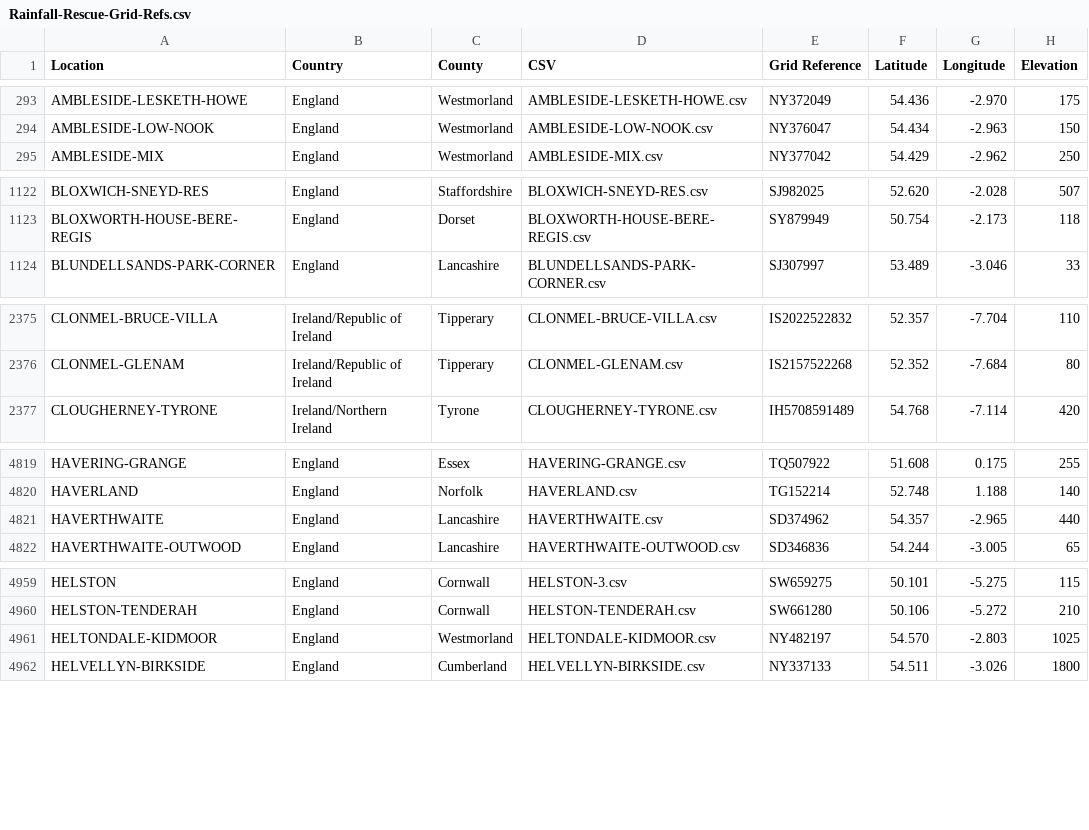
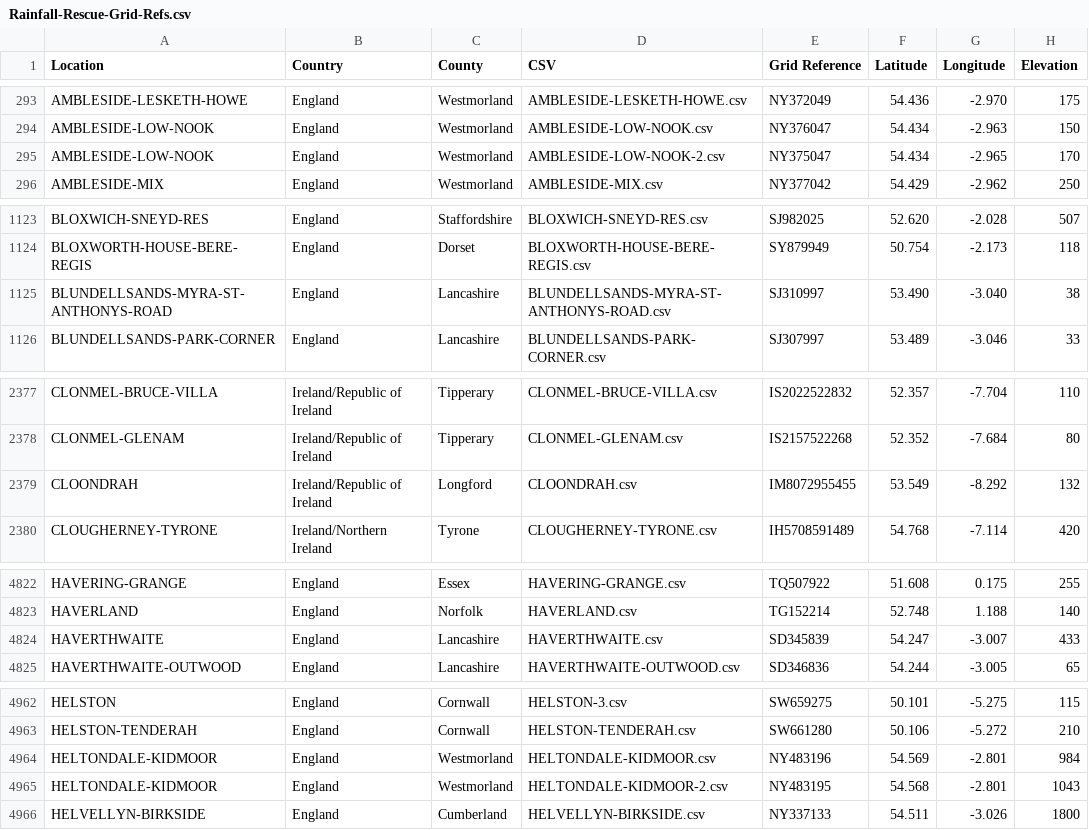
Before and after one commit to rjmeats/BritishRainfall, a CSV file: Locations/Rainfall-Rescue-Grid-Refs.csv, drawn as a sheet; only a part is shown, gaps mark what is left out.

```diff
--- a/Locations/Rainfall-Rescue-Grid-Refs.csv
+++ b/Locations/Rainfall-Rescue-Grid-Refs.csv
@@ -294,2 +294,3 @@ AMBLESIDE-LESKETH-HOWE,England,Westmorland,AMBLESIDE-LESKETH-HOWE.csv,NY372049,5
 AMBLESIDE-LOW-NOOK,England,Westmorland,AMBLESIDE-LOW-NOOK.csv,NY376047,54.434,-2.963,150
+AMBLESIDE-LOW-NOOK,England,Westmorland,AMBLESIDE-LOW-NOOK-2.csv,NY375047,54.434,-2.965,170
 AMBLESIDE-MIX,England,Westmorland,AMBLESIDE-MIX.csv,NY377042,54.429,-2.962,250
@@ -1123,2 +1124,3 @@ BLOXWICH-SNEYD-RES,England,Staffordshire,BLOXWICH-SNEYD-RES.csv,SJ982025,52.620,
 BLOXWORTH-HOUSE-BERE-REGIS,England,Dorset,BLOXWORTH-HOUSE-BERE-REGIS.csv,SY879949,50.754,-2.173,118
+BLUNDELLSANDS-MYRA-ST-ANTHONYS-ROAD,England,Lancashire,BLUNDELLSANDS-MYRA-ST-ANTHONYS-ROAD.csv,SJ310997,53.490,-3.040,38
 BLUNDELLSANDS-PARK-CORNER,England,Lancashire,BLUNDELLSANDS-PARK-CORNER.csv,SJ307997,53.489,-3.046,33
@@ -2376,2 +2378,3 @@ CLONMEL-BRUCE-VILLA,Ireland/Republic of Ireland,Tipperary,CLONMEL-BRUCE-VILLA.cs
 CLONMEL-GLENAM,Ireland/Republic of Ireland,Tipperary,CLONMEL-GLENAM.csv,IS2157522268,52.352,-7.684,80
+CLOONDRAH,Ireland/Republic of Ireland,Longford,CLOONDRAH.csv,IM8072955455,53.549,-8.292,132
 CLOUGHERNEY-TYRONE,Ireland/Northern Ireland,Tyrone,CLOUGHERNEY-TYRONE.csv,IH5708591489,54.768,-7.114,420
@@ -4820,3 +4823,3 @@ HAVERING-GRANGE,England,Essex,HAVERING-GRANGE.csv,TQ507922,51.608,0.175,255
 HAVERLAND,England,Norfolk,HAVERLAND.csv,TG152214,52.748,1.188,140
-HAVERTHWAITE,England,Lancashire,HAVERTHWAITE.csv,SD374962,54.357,-2.965,440
+HAVERTHWAITE,England,Lancashire,HAVERTHWAITE.csv,SD345839,54.247,-3.007,433
 HAVERTHWAITE-OUTWOOD,England,Lancashire,HAVERTHWAITE-OUTWOOD.csv,SD346836,54.244,-3.005,65
@@ -4960,3 +4963,4 @@ HELSTON,England,Cornwall,HELSTON-3.csv,SW659275,50.101,-5.275,115
 HELSTON-TENDERAH,England,Cornwall,HELSTON-TENDERAH.csv,SW661280,50.106,-5.272,210
-HELTONDALE-KIDMOOR,England,Westmorland,HELTONDALE-KIDMOOR.csv,NY482197,54.570,-2.803,1025
+HELTONDALE-KIDMOOR,England,Westmorland,HELTONDALE-KIDMOOR.csv,NY483196,54.569,-2.801,984
+HELTONDALE-KIDMOOR,England,Westmorland,HELTONDALE-KIDMOOR-2.csv,NY483195,54.568,-2.801,1043
 HELVELLYN-BIRKSIDE,England,Cumberland,HELVELLYN-BIRKSIDE.csv,NY337133,54.511,-3.026,1800
```
Also changed, not shown: Locations/Rainfall-Rescue-Concatenation-Summary.csv, 8 other files.
